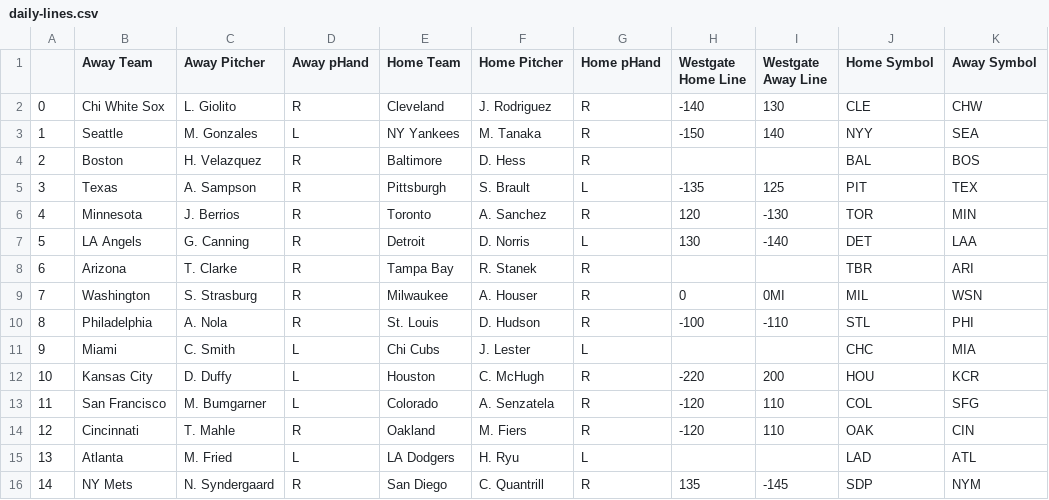
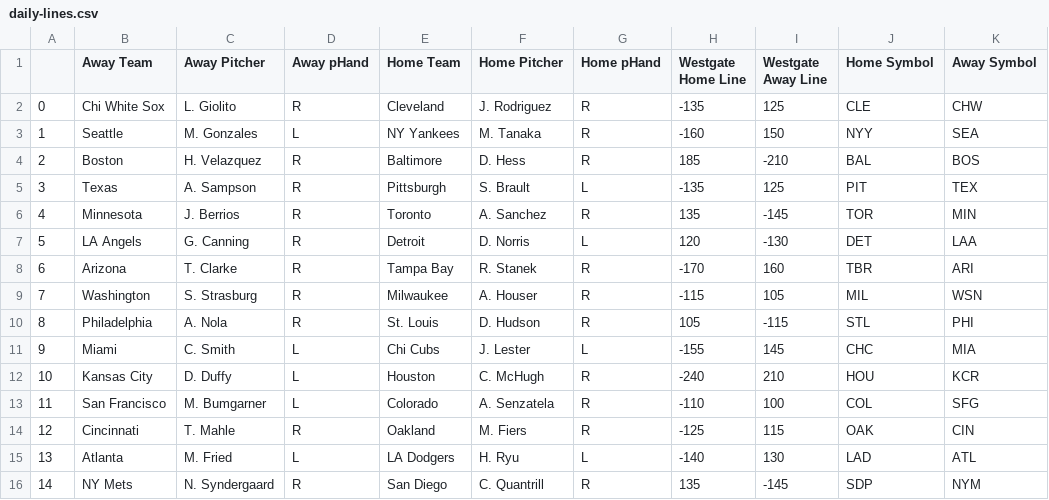
Before and after one commit to strohmhw/mlb, a CSV file: daily-lines.csv, drawn as a sheet.

```diff
--- a/daily-lines.csv
+++ b/daily-lines.csv
@@ -1,16 +1,16 @@
 ,Away Team,Away Pitcher,Away pHand,Home Team,Home Pitcher,Home pHand,Westgate Home Line,Westgate Away Line,Home Symbol,Away Symbol
-0,Chi White Sox,L. Giolito,R,Cleveland,J. Rodriguez,R, -140, 130,CLE,CHW
-1,Seattle,M. Gonzales,L,NY Yankees,M. Tanaka,R, -150, 140,NYY,SEA
-2,Boston,H. Velazquez,R,Baltimore,D. Hess,R,,,BAL,BOS
+0,Chi White Sox,L. Giolito,R,Cleveland,J. Rodriguez,R, -135, 125,CLE,CHW
+1,Seattle,M. Gonzales,L,NY Yankees,M. Tanaka,R, -160, 150,NYY,SEA
+2,Boston,H. Velazquez,R,Baltimore,D. Hess,R, 185, -210,BAL,BOS
 3,Texas,A. Sampson,R,Pittsburgh,S. Brault,L, -135, 125,PIT,TEX
-4,Minnesota,J. Berrios,R,Toronto,A. Sanchez,R, 120, -130,TOR,MIN
-5,LA Angels,G. Canning,R,Detroit,D. Norris,L, 130, -140,DET,LAA
-6,Arizona,T. Clarke,R,Tampa Bay,R. Stanek,R,,,TBR,ARI
-7,Washington,S. Strasburg,R,Milwaukee,A. Houser,R, 0, 0MI,MIL,WSN
-8,Philadelphia,A. Nola,R,St. Louis,D. Hudson,R, -100, -110,STL,PHI
-9,Miami,C. Smith,L,Chi Cubs,J. Lester,L,,,CHC,MIA
-10,Kansas City,D. Duffy,L,Houston,C. McHugh,R, -220, 200,HOU,KCR
-11,San Francisco,M. Bumgarner,L,Colorado,A. Senzatela,R, -120, 110,COL,SFG
-12,Cincinnati,T. Mahle,R,Oakland,M. Fiers,R, -120, 110,OAK,CIN
-13,Atlanta,M. Fried,L,LA Dodgers,H. Ryu,L,,,LAD,ATL
+4,Minnesota,J. Berrios,R,Toronto,A. Sanchez,R, 135, -145,TOR,MIN
+5,LA Angels,G. Canning,R,Detroit,D. Norris,L, 120, -130,DET,LAA
+6,Arizona,T. Clarke,R,Tampa Bay,R. Stanek,R, -170, 160,TBR,ARI
+7,Washington,S. Strasburg,R,Milwaukee,A. Houser,R, -115, 105,MIL,WSN
+8,Philadelphia,A. Nola,R,St. Louis,D. Hudson,R, 105, -115,STL,PHI
+9,Miami,C. Smith,L,Chi Cubs,J. Lester,L, -155, 145,CHC,MIA
+10,Kansas City,D. Duffy,L,Houston,C. McHugh,R, -240, 210,HOU,KCR
+11,San Francisco,M. Bumgarner,L,Colorado,A. Senzatela,R, -110, 100,COL,SFG
+12,Cincinnati,T. Mahle,R,Oakland,M. Fiers,R, -125, 115,OAK,CIN
+13,Atlanta,M. Fried,L,LA Dodgers,H. Ryu,L, -140, 130,LAD,ATL
 14,NY Mets,N. Syndergaard,R,San Diego,C. Quantrill,R, 135, -145,SDP,NYM
```
Also changed, not shown: daily_model_2019-05-07.csv, 1 other file.
